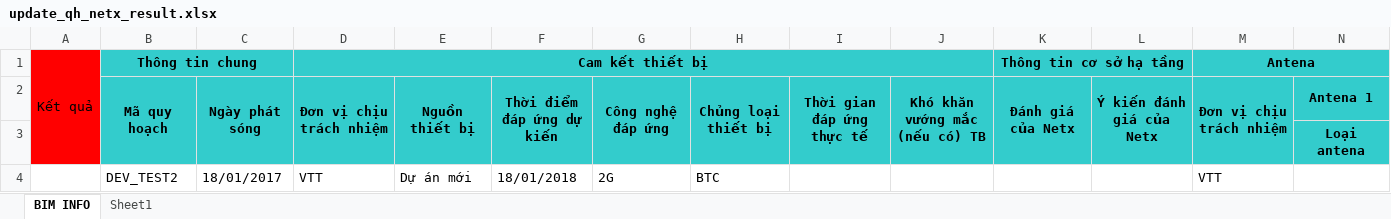
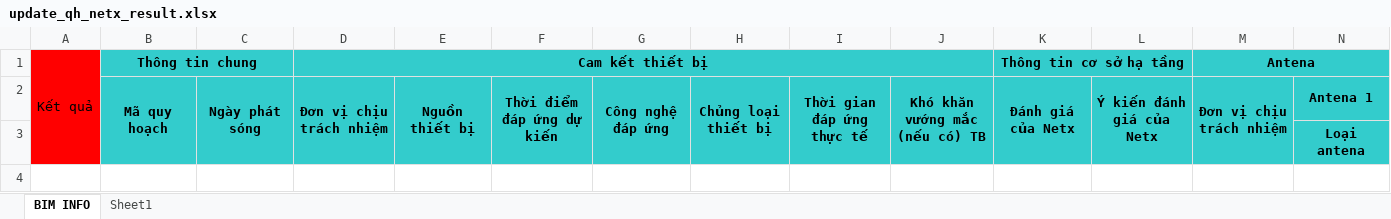
Before and after one commit to huucntt91/RIMS, an Excel workbook: src/main/webapp/WEB-INF/excel-templates/update_qh_netx_result.xlsx, sheet BIM INFO, drawn as a sheet; only a part is shown; values as stored, in another font and other column widths than the file's, no borders; rows hold the shown columns only; the diff names each change by its address in the sheet, - before the commit and + after, or states it on an @@ line.

```diff
--- a/src/main/webapp/WEB-INF/excel-templates/update_qh_netx_result.xlsx (sheet BIM INFO)
+++ b/src/main/webapp/WEB-INF/excel-templates/update_qh_netx_result.xlsx (sheet BIM INFO)
-row 4:  | DEV_TEST2 | 18/01/2017 | VTT | Dự án mới | 18/01/2018 | 2G | BTC |  |  |  |  | VTT
```
Also changed, not shown: src/main/webapp/WEB-INF/excel-templates/update_qh_ptm_result.xlsx, src/main/webapp/WEB-INF/excel-templates/update_qh_qlda_result.xlsx, 4 other files.
